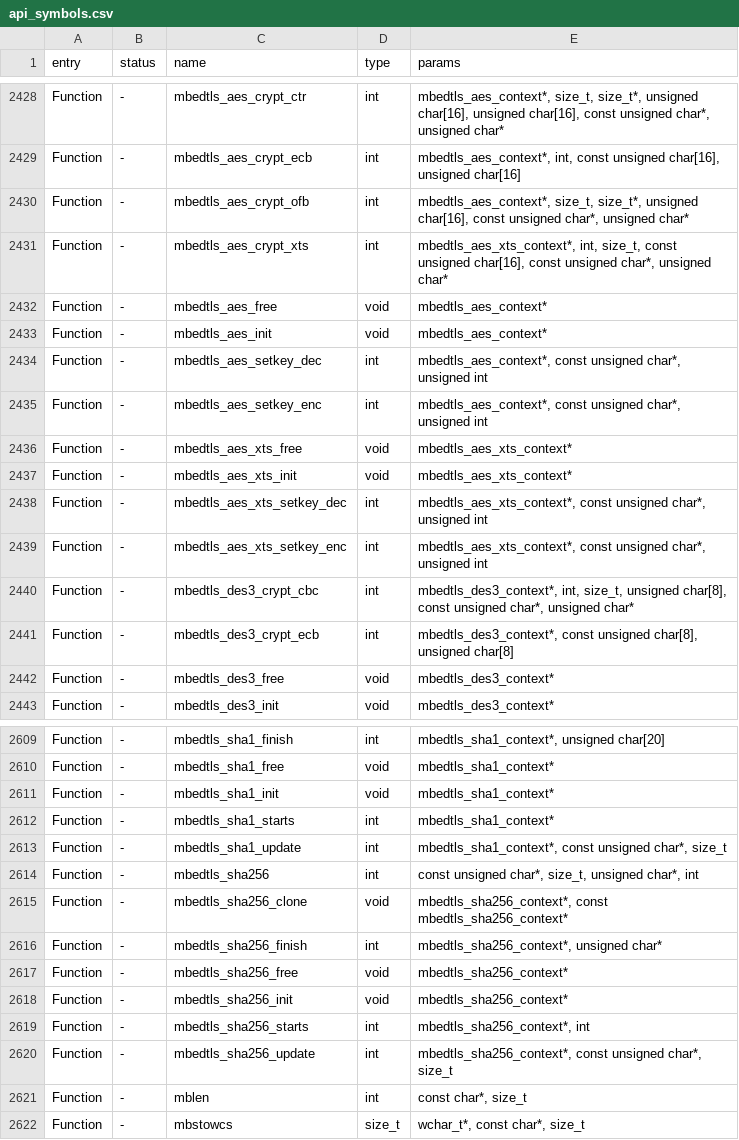
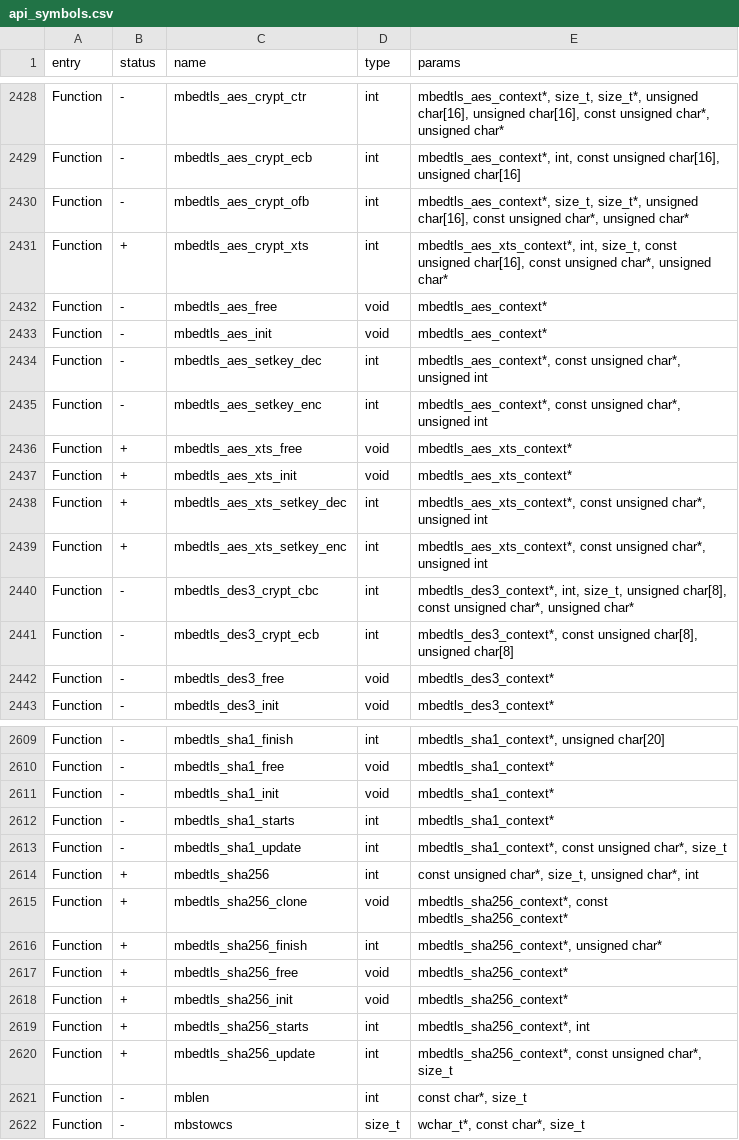
Before and after one commit to Mavioni/Koi-Flipper, a CSV file: targets/f7/api_symbols.csv, drawn as a sheet; only a part is shown, gaps mark what is left out; the diff covers the shown part only.

```diff
--- a/targets/f7/api_symbols.csv
+++ b/targets/f7/api_symbols.csv
@@ -2430,3 +2430,3 @@ Function,-,mbedtls_aes_crypt_ecb,int,"mbedtls_aes_context*, int, const unsigned
 Function,-,mbedtls_aes_crypt_ofb,int,"mbedtls_aes_context*, size_t, size_t*, unsigned char[16], const unsigned char*, unsigned char*"
-Function,-,mbedtls_aes_crypt_xts,int,"mbedtls_aes_xts_context*, int, size_t, const unsigned char[16], const unsigned char*, unsigned char*"
+Function,+,mbedtls_aes_crypt_xts,int,"mbedtls_aes_xts_context*, int, size_t, const unsigned char[16], const unsigned char*, unsigned char*"
 Function,-,mbedtls_aes_free,void,mbedtls_aes_context*
@@ -2435,6 +2435,6 @@ Function,-,mbedtls_aes_setkey_dec,int,"mbedtls_aes_context*, const unsigned char
 Function,-,mbedtls_aes_setkey_enc,int,"mbedtls_aes_context*, const unsigned char*, unsigned int"
-Function,-,mbedtls_aes_xts_free,void,mbedtls_aes_xts_context*
-Function,-,mbedtls_aes_xts_init,void,mbedtls_aes_xts_context*
-Function,-,mbedtls_aes_xts_setkey_dec,int,"mbedtls_aes_xts_context*, const unsigned char*, unsigned int"
-Function,-,mbedtls_aes_xts_setkey_enc,int,"mbedtls_aes_xts_context*, const unsigned char*, unsigned int"
+Function,+,mbedtls_aes_xts_free,void,mbedtls_aes_xts_context*
+Function,+,mbedtls_aes_xts_init,void,mbedtls_aes_xts_context*
+Function,+,mbedtls_aes_xts_setkey_dec,int,"mbedtls_aes_xts_context*, const unsigned char*, unsigned int"
+Function,+,mbedtls_aes_xts_setkey_enc,int,"mbedtls_aes_xts_context*, const unsigned char*, unsigned int"
 Function,-,mbedtls_des3_crypt_cbc,int,"mbedtls_des3_context*, int, size_t, unsigned char[8], const unsigned char*, unsigned char*"
@@ -2613,9 +2613,9 @@ Function,-,mbedtls_sha1_starts,int,mbedtls_sha1_context*
 Function,-,mbedtls_sha1_update,int,"mbedtls_sha1_context*, const unsigned char*, size_t"
-Function,-,mbedtls_sha256,int,"const unsigned char*, size_t, unsigned char*, int"
-Function,-,mbedtls_sha256_clone,void,"mbedtls_sha256_context*, const mbedtls_sha256_context*"
-Function,-,mbedtls_sha256_finish,int,"mbedtls_sha256_context*, unsigned char*"
-Function,-,mbedtls_sha256_free,void,mbedtls_sha256_context*
-Function,-,mbedtls_sha256_init,void,mbedtls_sha256_context*
-Function,-,mbedtls_sha256_starts,int,"mbedtls_sha256_context*, int"
-Function,-,mbedtls_sha256_update,int,"mbedtls_sha256_context*, const unsigned char*, size_t"
+Function,+,mbedtls_sha256,int,"const unsigned char*, size_t, unsigned char*, int"
+Function,+,mbedtls_sha256_clone,void,"mbedtls_sha256_context*, const mbedtls_sha256_context*"
+Function,+,mbedtls_sha256_finish,int,"mbedtls_sha256_context*, unsigned char*"
+Function,+,mbedtls_sha256_free,void,mbedtls_sha256_context*
+Function,+,mbedtls_sha256_init,void,mbedtls_sha256_context*
+Function,+,mbedtls_sha256_starts,int,"mbedtls_sha256_context*, int"
+Function,+,mbedtls_sha256_update,int,"mbedtls_sha256_context*, const unsigned char*, size_t"
 Function,-,mblen,int,"const char*, size_t"
```
Also changed, not shown: 21 edited cells elsewhere in this file.
